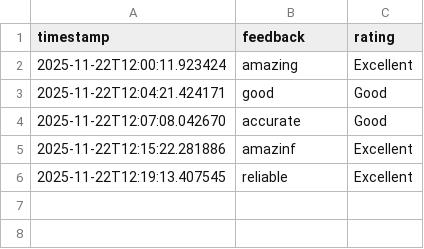
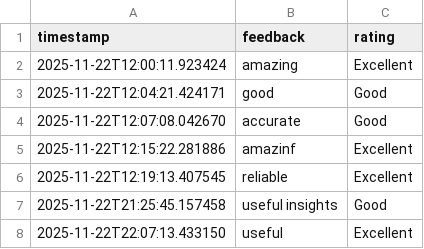
Before and after one commit to honeyreddydaram/Artificial-Intelligence-Systems-Main-, a CSV file: results/user_feedback.csv, drawn as a sheet; the diff names each change by its address in the sheet, - before the commit and + after, or states it on an @@ line.

```diff
--- a/results/user_feedback.csv
+++ b/results/user_feedback.csv
+row 7: 2025-11-22T21:25:45.157458 | useful insights | Good
+row 8: 2025-11-22T22:07:13.433150 | useful | Excellent
```
Also changed, not shown: results/deployment_metrics.csv, 5 other files.
